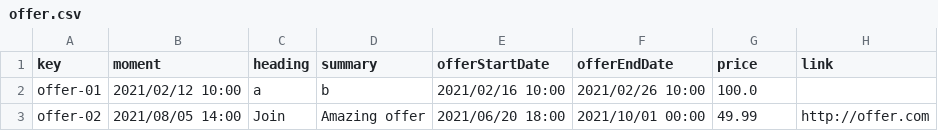
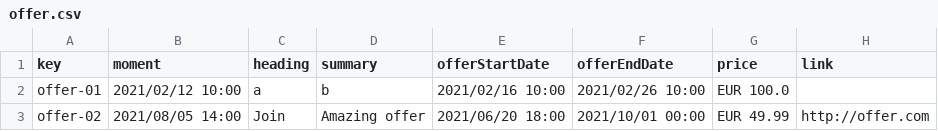
Before and after one commit to DP2-2023/Acme-L3-D03, a CSV file: src/main/webapp/WEB-INF/resources/sample-data/offer.csv, drawn as a sheet.

```diff
--- a/src/main/webapp/WEB-INF/resources/sample-data/offer.csv
+++ b/src/main/webapp/WEB-INF/resources/sample-data/offer.csv
@@ -1,3 +1,3 @@
 key,moment,heading,summary,offerStartDate,offerEndDate,price,link
-offer-01,"2021/02/12 10:00","a","b","2021/02/16 10:00","2021/02/26 10:00",100.0,""
-offer-02,"2021/08/05 14:00","Join","Amazing offer","2021/06/20 18:00","2021/10/01 00:00", 49.99,"http://offer.com"
+offer-01,2021/02/12 10:00,a,b,2021/02/16 10:00,2021/02/26 10:00,EUR 100.0,
+offer-02,2021/08/05 14:00,Join,Amazing offer,2021/06/20 18:00,2021/10/01 00:00,EUR 49.99,http://offer.com
```
Also changed, not shown: 12 other files.
